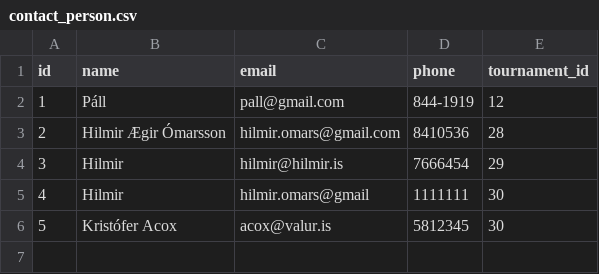
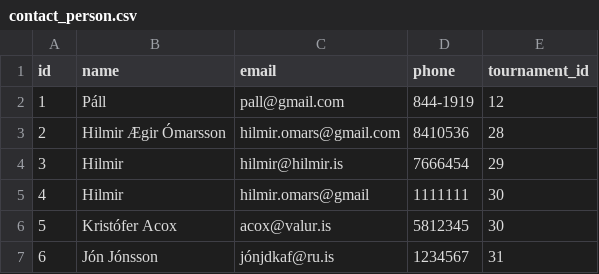
Before and after one commit to SteinarHelgi/esport_cup, a CSV file: Data/contact_person.csv, drawn as a sheet; the diff names each change by its address in the sheet, - before the commit and + after, or states it on an @@ line.

```diff
--- a/Data/contact_person.csv
+++ b/Data/contact_person.csv
+row 7: 6 | Jón Jónsson | jónjdkaf@ru.is | 1234567 | 31
```
Also changed, not shown: Data/club.csv, Data/team_registry.csv, 2 other files.
